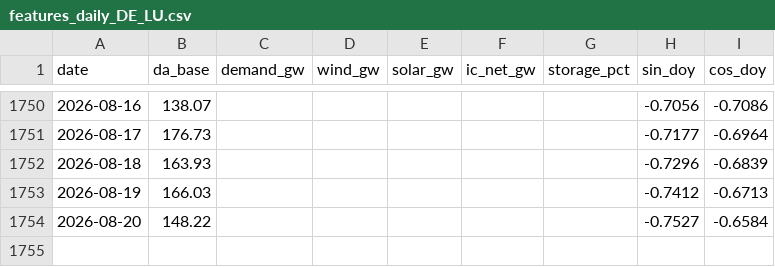
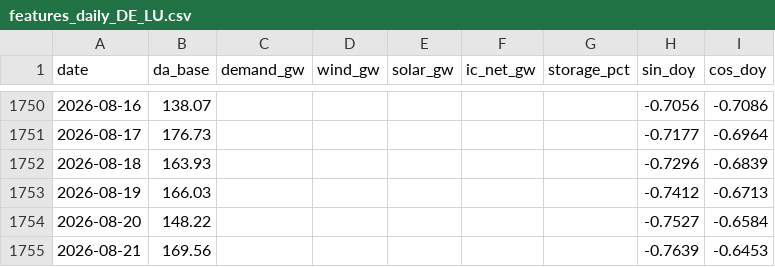
Before and after one commit to satoa0316/eu-power-data, a CSV file: data/mart/features_daily_DE_LU.csv, drawn as a sheet; only a part is shown, gaps mark what is left out.

```diff
--- a/data/mart/features_daily_DE_LU.csv
+++ b/data/mart/features_daily_DE_LU.csv
@@ -1754 +1754,2 @@ date,da_base,demand_gw,wind_gw,solar_gw,ic_net_gw,storage_pct,sin_doy,cos_doy
 2026-08-20,148.22,,,,,,-0.7527,-0.6584
+2026-08-21,169.56,,,,,,-0.7639,-0.6453
```
Also changed, not shown: data/mart/daily_shares_DE_LU.csv, data/mart/daily_shares_GB.csv, 17 other files.
